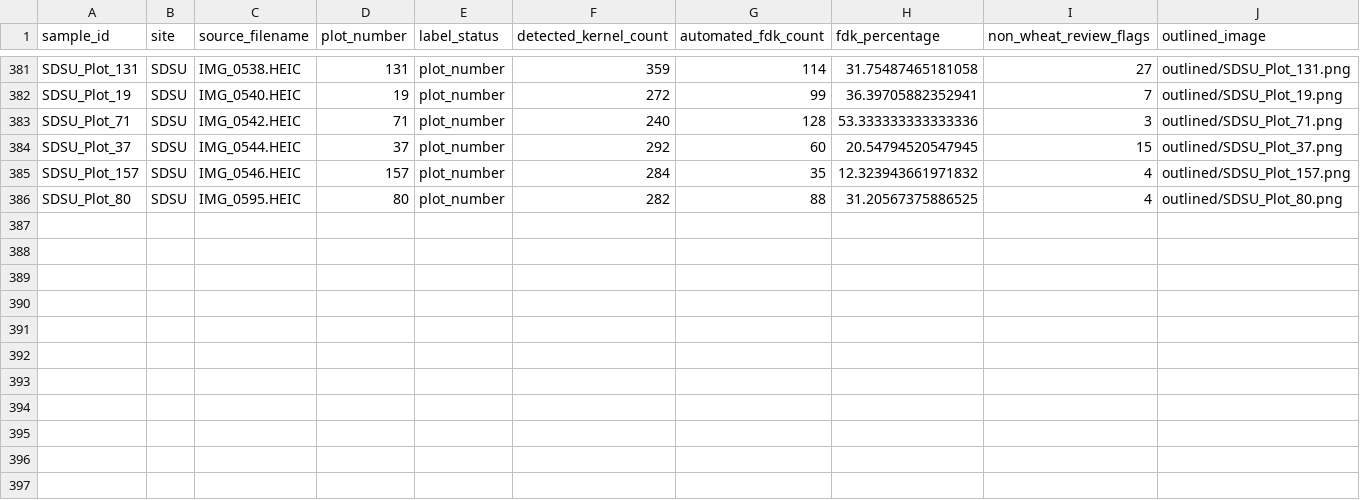
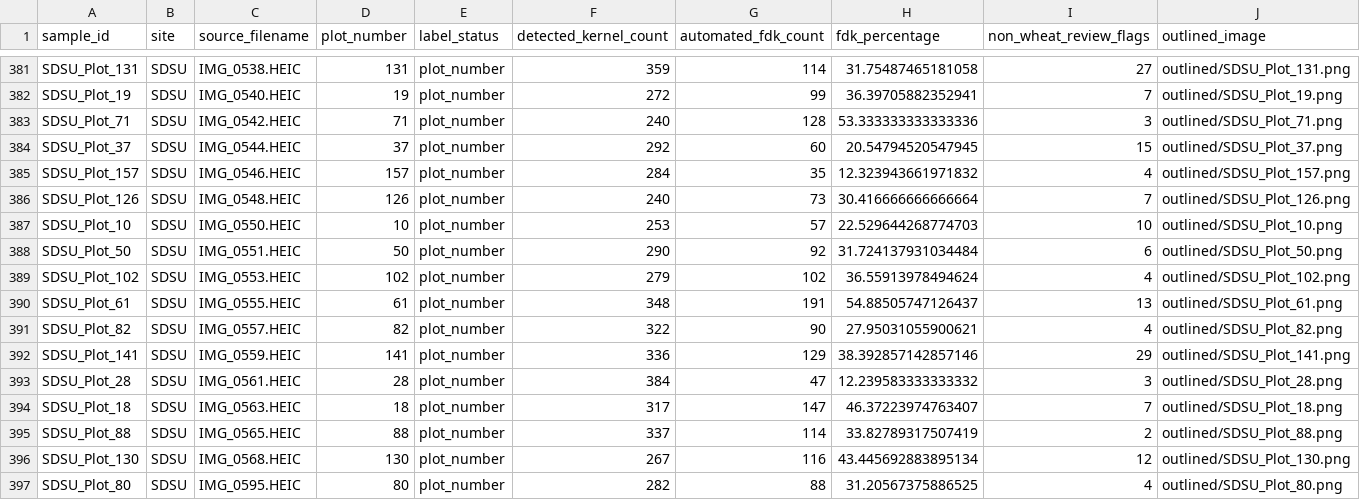
Before and after one commit to emilybillow27-sudo/FDK_PlantCV_streamlined, a CSV file: results/image_scores.csv, drawn as a sheet; only a part is shown, gaps mark what is left out; rows hold the shown columns only; the diff names each change by its address in the sheet, - before the commit and + after, or states it on an @@ line.

Commit message:
Publish preliminary automated results (396/451 images)

```diff
--- a/results/image_scores.csv
+++ b/results/image_scores.csv
+row 386: SDSU_Plot_126 | SDSU | IMG_0548.HEIC | 126 | plot_number | 240 | 73 | 30.416666666666664 | 7 | outlined/SDSU_Plot_126.png
+row 387: SDSU_Plot_10 | SDSU | IMG_0550.HEIC | 10 | plot_number | 253 | 57 | 22.529644268774703 | 10 | outlined/SDSU_Plot_10.png
+row 388: SDSU_Plot_50 | SDSU | IMG_0551.HEIC | 50 | plot_number | 290 | 92 | 31.724137931034484 | 6 | outlined/SDSU_Plot_50.png
+row 389: SDSU_Plot_102 | SDSU | IMG_0553.HEIC | 102 | plot_number | 279 | 102 | 36.55913978494624 | 4 | outlined/SDSU_Plot_102.png
+row 390: SDSU_Plot_61 | SDSU | IMG_0555.HEIC | 61 | plot_number | 348 | 191 | 54.88505747126437 | 13 | outlined/SDSU_Plot_61.png
+row 391: SDSU_Plot_82 | SDSU | IMG_0557.HEIC | 82 | plot_number | 322 | 90 | 27.95031055900621 | 4 | outlined/SDSU_Plot_82.png
+row 392: SDSU_Plot_141 | SDSU | IMG_0559.HEIC | 141 | plot_number | 336 | 129 | 38.392857142857146 | 29 | outlined/SDSU_Plot_141.png
+row 393: SDSU_Plot_28 | SDSU | IMG_0561.HEIC | 28 | plot_number | 384 | 47 | 12.239583333333332 | 3 | outlined/SDSU_Plot_28.png
+row 394: SDSU_Plot_18 | SDSU | IMG_0563.HEIC | 18 | plot_number | 317 | 147 | 46.37223974763407 | 7 | outlined/SDSU_Plot_18.png
+row 395: SDSU_Plot_88 | SDSU | IMG_0565.HEIC | 88 | plot_number | 337 | 114 | 33.82789317507419 | 2 | outlined/SDSU_Plot_88.png
+row 396: SDSU_Plot_130 | SDSU | IMG_0568.HEIC | 130 | plot_number | 267 | 116 | 43.445692883895134 | 12 | outlined/SDSU_Plot_130.png
```
Also changed, not shown: 13 other files.
